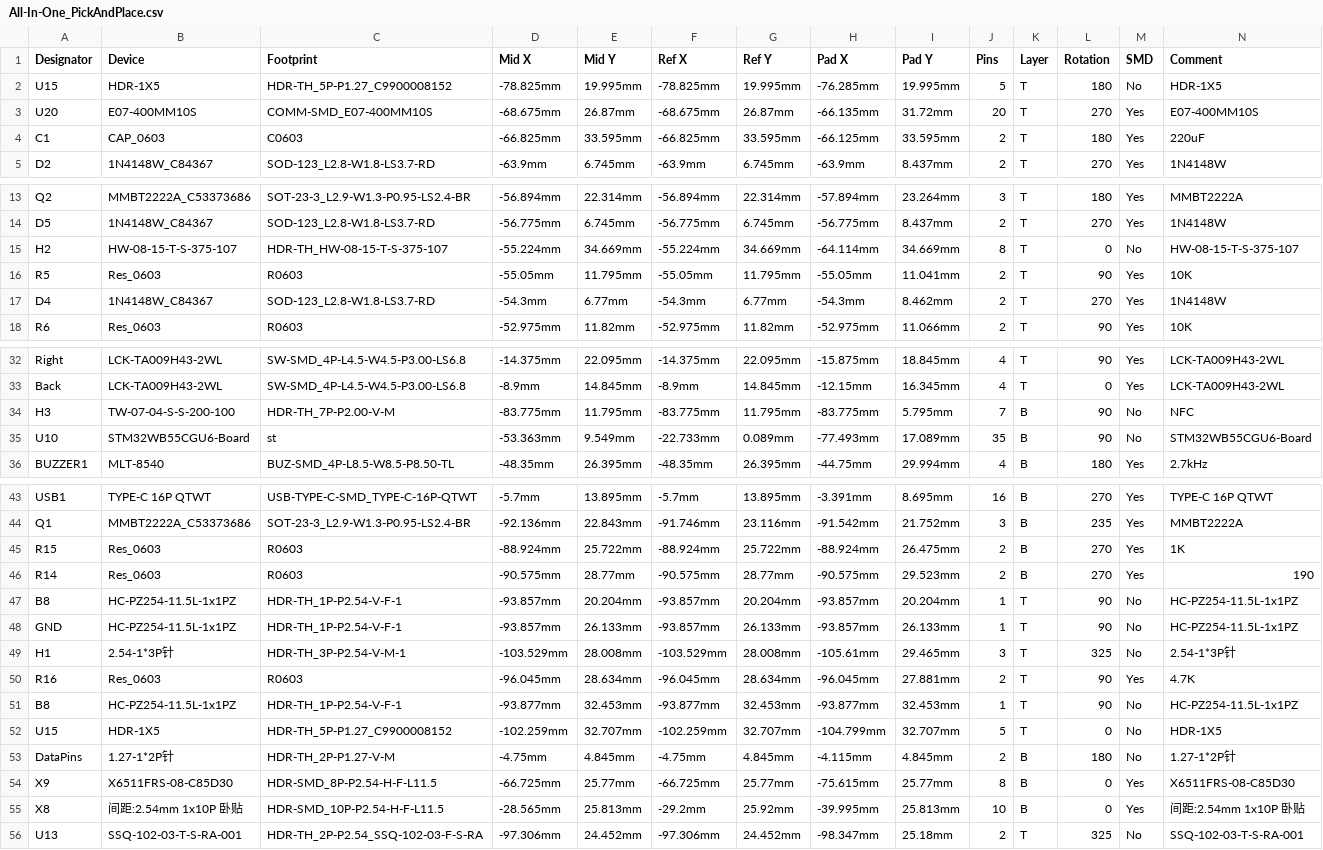
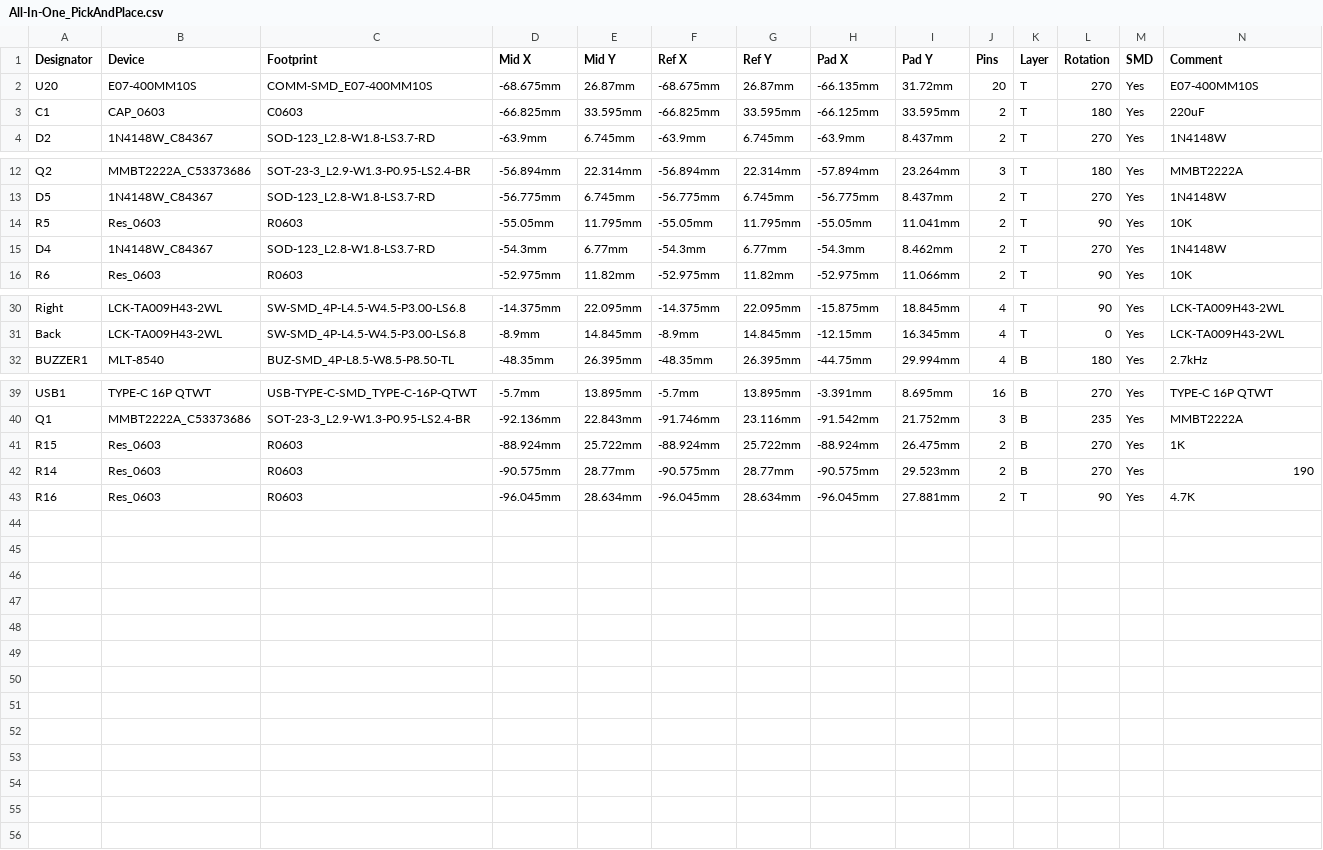
Before and after one commit to enexis1337/DIY-Flipper-PCB, a CSV file: All-In-One_PickAndPlace.csv, drawn as a sheet; only a part is shown, gaps mark what is left out; the diff names each change by its address in the sheet, - before the commit and + after, or states it on an @@ line.

```diff
--- a/All-In-One_PickAndPlace.csv
+++ b/All-In-One_PickAndPlace.csv
-row 2: U15 | HDR-1X5 | HDR-TH_5P-P1.27_C9900008152 | -78.825mm | 19.995mm | -78.825mm | 19.995mm | -76.285mm | 19.995mm | 5 | T | 180 | No | HDR-1X5
-row 15: H2 | HW-08-15-T-S-375-107 | HDR-TH_HW-08-15-T-S-375-107 | -55.224mm | 34.669mm | -55.224mm | 34.669mm | -64.114mm | 34.669mm | 8 | T | 0 | No | HW-08-15-T-S-375-107
-row 34: H3 | TW-07-04-S-S-200-100 | HDR-TH_7P-P2.00-V-M | -83.775mm | 11.795mm | -83.775mm | 11.795mm | -83.775mm | 5.795mm | 7 | B | 90 | No | NFC
-row 35: U10 | STM32WB55CGU6-Board | st | -53.363mm | 9.549mm | -22.733mm | 0.089mm | -77.493mm | 17.089mm | 35 | B | 90 | No | STM32WB55CGU6-Board
-row 47: B8 | HC-PZ254-11.5L-1x1PZ | HDR-TH_1P-P2.54-V-F-1 | -93.857mm | 20.204mm | -93.857mm | 20.204mm | -93.857mm | 20.204mm | 1 | T | 90 | No | HC-PZ254-11.5L-1x1PZ
-row 48: GND | HC-PZ254-11.5L-1x1PZ | HDR-TH_1P-P2.54-V-F-1 | -93.857mm | 26.133mm | -93.857mm | 26.133mm | -93.857mm | 26.133mm | 1 | T | 90 | No | HC-PZ254-11.5L-1x1PZ
-row 49: H1 | 2.54-1*3P针 | HDR-TH_3P-P2.54-V-M-1 | -103.529mm | 28.008mm | -103.529mm | 28.008mm | -105.61mm | 29.465mm | 3 | T | 325 | No | 2.54-1*3P针
-row 51: B8 | HC-PZ254-11.5L-1x1PZ | HDR-TH_1P-P2.54-V-F-1 | -93.877mm | 32.453mm | -93.877mm | 32.453mm | -93.877mm | 32.453mm | 1 | T | 90 | No | HC-PZ254-11.5L-1x1PZ
-row 52: U15 | HDR-1X5 | HDR-TH_5P-P1.27_C9900008152 | -102.259mm | 32.707mm | -102.259mm | 32.707mm | -104.799mm | 32.707mm | 5 | T | 0 | No | HDR-1X5
-row 53: DataPins | 1.27-1*2P针 | HDR-TH_2P-P1.27-V-M | -4.75mm | 4.845mm | -4.75mm | 4.845mm | -4.115mm | 4.845mm | 2 | B | 180 | No | 1.27-1*2P针
-row 54: X9 | X6511FRS-08-C85D30 | HDR-SMD_8P-P2.54-H-F-L11.5 | -66.725mm | 25.77mm | -66.725mm | 25.77mm | -75.615mm | 25.77mm | 8 | B | 0 | Yes | X6511FRS-08-C85D30
-row 55: X8 | 间距:2.54mm 1x10P 卧贴 | HDR-SMD_10P-P2.54-H-F-L11.5 | -28.565mm | 25.813mm | -29.2mm | 25.92mm | -39.995mm | 25.813mm | 10 | B | 0 | Yes | 间距:2.54mm 1x10P 卧贴
-row 56: U13 | SSQ-102-03-T-S-RA-001 | HDR-TH_2P-P2.54_SSQ-102-03-F-S-RA | -97.306mm | 24.452mm | -97.306mm | 24.452mm | -98.347mm | 25.18mm | 2 | T | 325 | No | SSQ-102-03-T-S-RA-001
```
Also changed, not shown: All-In-One_BOM.csv.
